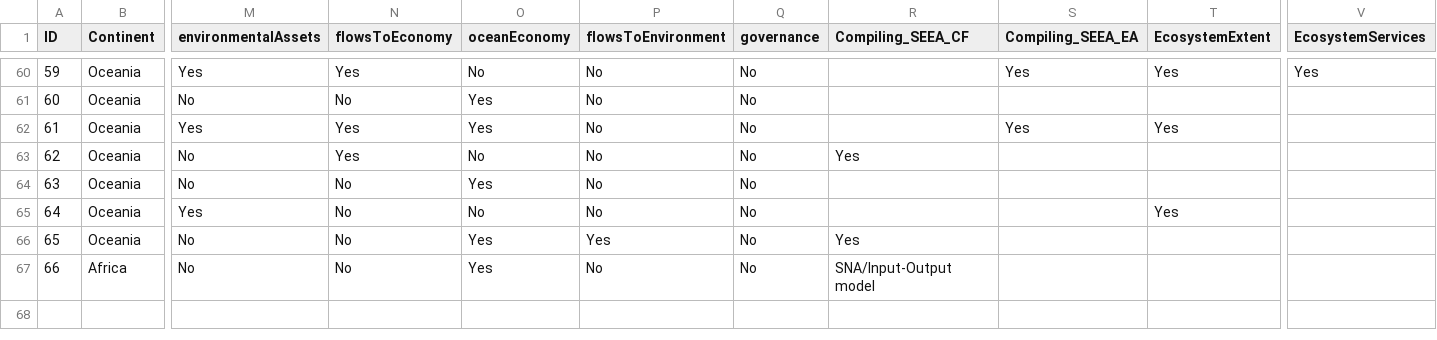
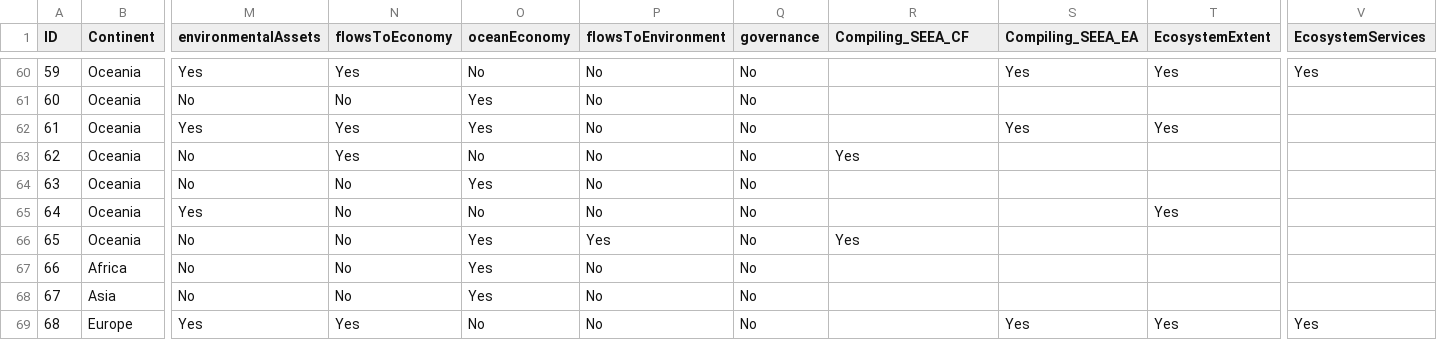
Before and after one commit to SustainableDevelopmentReform/ocean-accounts-implementation, a CSV file: data/OA_global_stocktake_data.csv, drawn as a sheet; only a part is shown, gaps mark what is left out; rows hold the shown columns only; the diff names each change by its address in the sheet, - before the commit and + after, or states it on an @@ line.

Commit message:
added missing initiatives (Europe and Vietnam)

```diff
--- a/data/OA_global_stocktake_data.csv
+++ b/data/OA_global_stocktake_data.csv
-R67 (Compiling_SEEA_CF): SNA/Input-Output model
+R67 (Compiling_SEEA_CF): (empty)
+row 68: 67 | Asia | No | No | Yes | No | No
+row 69: 68 | Europe | Yes | Yes | No | No | No |  | Yes | Yes | Yes
```
